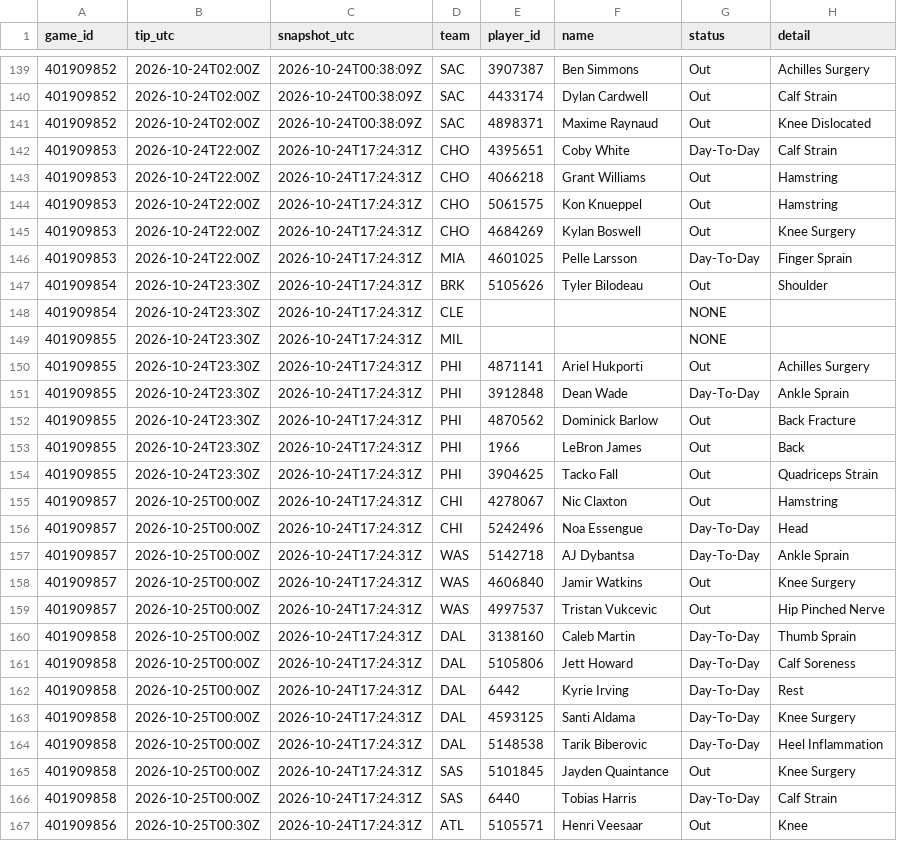
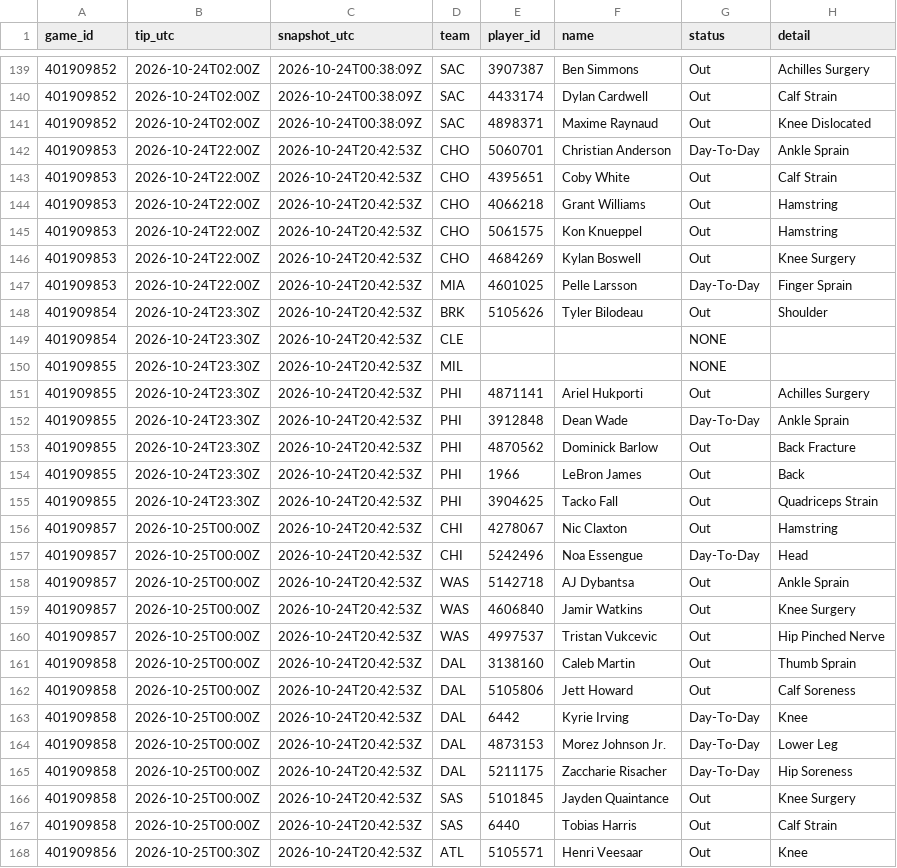
Before and after one commit to Dave356w/nba-matchups, a CSV file: data/nba_injuries.csv, drawn as a sheet; only a part is shown, gaps mark what is left out; the diff covers the shown part only.

```diff
--- a/data/nba_injuries.csv
+++ b/data/nba_injuries.csv
@@ -141,27 +141,28 @@ game_id,tip_utc,snapshot_utc,team,player_id,name,status,detail
 401909852,2026-10-24T02:00Z,2026-10-24T00:38:09Z,SAC,4898371,Maxime Raynaud,Out,Knee Dislocated
-401909853,2026-10-24T22:00Z,2026-10-24T17:24:31Z,CHO,4395651,Coby White,Day-To-Day,Calf Strain
-401909853,2026-10-24T22:00Z,2026-10-24T17:24:31Z,CHO,4066218,Grant Williams,Out,Hamstring
-401909853,2026-10-24T22:00Z,2026-10-24T17:24:31Z,CHO,5061575,Kon Knueppel,Out,Hamstring
-401909853,2026-10-24T22:00Z,2026-10-24T17:24:31Z,CHO,4684269,Kylan Boswell,Out,Knee Surgery
-401909853,2026-10-24T22:00Z,2026-10-24T17:24:31Z,MIA,4601025,Pelle Larsson,Day-To-Day,Finger Sprain
-401909854,2026-10-24T23:30Z,2026-10-24T17:24:31Z,BRK,5105626,Tyler Bilodeau,Out,Shoulder
-401909854,2026-10-24T23:30Z,2026-10-24T17:24:31Z,CLE,,,NONE,
-401909855,2026-10-24T23:30Z,2026-10-24T17:24:31Z,MIL,,,NONE,
-401909855,2026-10-24T23:30Z,2026-10-24T17:24:31Z,PHI,4871141,Ariel Hukporti,Out,Achilles Surgery
-401909855,2026-10-24T23:30Z,2026-10-24T17:24:31Z,PHI,3912848,Dean Wade,Day-To-Day,Ankle Sprain
-401909855,2026-10-24T23:30Z,2026-10-24T17:24:31Z,PHI,4870562,Dominick Barlow,Out,Back Fracture
-401909855,2026-10-24T23:30Z,2026-10-24T17:24:31Z,PHI,1966,LeBron James,Out,Back
-401909855,2026-10-24T23:30Z,2026-10-24T17:24:31Z,PHI,3904625,Tacko Fall,Out,Quadriceps Strain
-401909857,2026-10-25T00:00Z,2026-10-24T17:24:31Z,CHI,4278067,Nic Claxton,Out,Hamstring
-401909857,2026-10-25T00:00Z,2026-10-24T17:24:31Z,CHI,5242496,Noa Essengue,Day-To-Day,Head
-401909857,2026-10-25T00:00Z,2026-10-24T17:24:31Z,WAS,5142718,AJ Dybantsa,Day-To-Day,Ankle Sprain
-401909857,2026-10-25T00:00Z,2026-10-24T17:24:31Z,WAS,4606840,Jamir Watkins,Out,Knee Surgery
-401909857,2026-10-25T00:00Z,2026-10-24T17:24:31Z,WAS,4997537,Tristan Vukcevic,Out,Hip Pinched Nerve
-401909858,2026-10-25T00:00Z,2026-10-24T17:24:31Z,DAL,3138160,Caleb Martin,Day-To-Day,Thumb Sprain
-401909858,2026-10-25T00:00Z,2026-10-24T17:24:31Z,DAL,5105806,Jett Howard,Day-To-Day,Calf Soreness
-401909858,2026-10-25T00:00Z,2026-10-24T17:24:31Z,DAL,6442,Kyrie Irving,Day-To-Day,Rest
-401909858,2026-10-25T00:00Z,2026-10-24T17:24:31Z,DAL,4593125,Santi Aldama,Day-To-Day,Knee Surgery
-401909858,2026-10-25T00:00Z,2026-10-24T17:24:31Z,DAL,5148538,Tarik Biberovic,Day-To-Day,Heel Inflammation
-401909858,2026-10-25T00:00Z,2026-10-24T17:24:31Z,SAS,5101845,Jayden Quaintance,Out,Knee Surgery
-401909858,2026-10-25T00:00Z,2026-10-24T17:24:31Z,SAS,6440,Tobias Harris,Day-To-Day,Calf Strain
-401909856,2026-10-25T00:30Z,2026-10-24T17:24:31Z,ATL,5105571,Henri Veesaar,Out,Knee
+401909853,2026-10-24T22:00Z,2026-10-24T20:42:53Z,CHO,5060701,Christian Anderson,Day-To-Day,Ankle Sprain
+401909853,2026-10-24T22:00Z,2026-10-24T20:42:53Z,CHO,4395651,Coby White,Out,Calf Strain
+401909853,2026-10-24T22:00Z,2026-10-24T20:42:53Z,CHO,4066218,Grant Williams,Out,Hamstring
+401909853,2026-10-24T22:00Z,2026-10-24T20:42:53Z,CHO,5061575,Kon Knueppel,Out,Hamstring
+401909853,2026-10-24T22:00Z,2026-10-24T20:42:53Z,CHO,4684269,Kylan Boswell,Out,Knee Surgery
+401909853,2026-10-24T22:00Z,2026-10-24T20:42:53Z,MIA,4601025,Pelle Larsson,Day-To-Day,Finger Sprain
+401909854,2026-10-24T23:30Z,2026-10-24T20:42:53Z,BRK,5105626,Tyler Bilodeau,Out,Shoulder
+401909854,2026-10-24T23:30Z,2026-10-24T20:42:53Z,CLE,,,NONE,
+401909855,2026-10-24T23:30Z,2026-10-24T20:42:53Z,MIL,,,NONE,
+401909855,2026-10-24T23:30Z,2026-10-24T20:42:53Z,PHI,4871141,Ariel Hukporti,Out,Achilles Surgery
+401909855,2026-10-24T23:30Z,2026-10-24T20:42:53Z,PHI,3912848,Dean Wade,Day-To-Day,Ankle Sprain
+401909855,2026-10-24T23:30Z,2026-10-24T20:42:53Z,PHI,4870562,Dominick Barlow,Out,Back Fracture
+401909855,2026-10-24T23:30Z,2026-10-24T20:42:53Z,PHI,1966,LeBron James,Out,Back
+401909855,2026-10-24T23:30Z,2026-10-24T20:42:53Z,PHI,3904625,Tacko Fall,Out,Quadriceps Strain
+401909857,2026-10-25T00:00Z,2026-10-24T20:42:53Z,CHI,4278067,Nic Claxton,Out,Hamstring
+401909857,2026-10-25T00:00Z,2026-10-24T20:42:53Z,CHI,5242496,Noa Essengue,Day-To-Day,Head
+401909857,2026-10-25T00:00Z,2026-10-24T20:42:53Z,WAS,5142718,AJ Dybantsa,Out,Ankle Sprain
+401909857,2026-10-25T00:00Z,2026-10-24T20:42:53Z,WAS,4606840,Jamir Watkins,Out,Knee Surgery
+401909857,2026-10-25T00:00Z,2026-10-24T20:42:53Z,WAS,4997537,Tristan Vukcevic,Out,Hip Pinched Nerve
+401909858,2026-10-25T00:00Z,2026-10-24T20:42:53Z,DAL,3138160,Caleb Martin,Out,Thumb Sprain
+401909858,2026-10-25T00:00Z,2026-10-24T20:42:53Z,DAL,5105806,Jett Howard,Out,Calf Soreness
+401909858,2026-10-25T00:00Z,2026-10-24T20:42:53Z,DAL,6442,Kyrie Irving,Day-To-Day,Knee
+401909858,2026-10-25T00:00Z,2026-10-24T20:42:53Z,DAL,4873153,Morez Johnson Jr.,Day-To-Day,Lower Leg
+401909858,2026-10-25T00:00Z,2026-10-24T20:42:53Z,DAL,5211175,Zaccharie Risacher,Day-To-Day,Hip Soreness
+401909858,2026-10-25T00:00Z,2026-10-24T20:42:53Z,SAS,5101845,Jayden Quaintance,Out,Knee Surgery
+401909858,2026-10-25T00:00Z,2026-10-24T20:42:53Z,SAS,6440,Tobias Harris,Out,Calf Strain
+401909856,2026-10-25T00:30Z,2026-10-24T20:42:53Z,ATL,5105571,Henri Veesaar,Out,Knee
```
Also changed, not shown: 2 added rows, 1 removed row and 26 edited cells elsewhere in this file, data/nba_ledger.csv, data/nba_sleeper.csv, 1 other file.
